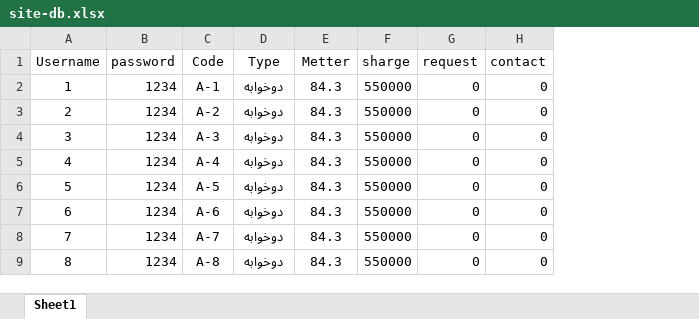
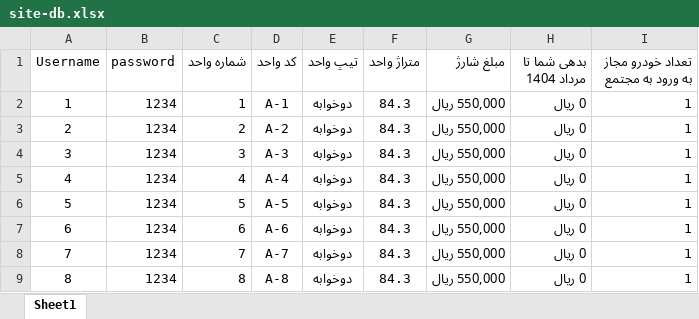
Before and after one commit to saeedjenabi/shahrakpayambar, an Excel workbook: site-db.xlsx, sheet Sheet1, drawn as a sheet; only a part is shown; values as stored, in another font and other column widths than the file's, no borders; removed rows and columns are numbered as before the commit, all else as after; the diff names each change by its address in the sheet, - before the commit and + after, or states it on an @@ line.

Commit message:
Add files via upload

```diff
--- a/site-db.xlsx (sheet Sheet1)
+++ b/site-db.xlsx (sheet Sheet1)
+column C (شماره واحد), rows 2-9: 1 | 2 | 3 | 4 | 5 | 6 | 7 | 8
-column F (sharge), rows 2-9: all 550000
-column G (request), rows 2-9: all 0
-column H (contact), rows 2-9: all 0
+column G (مبلغ شارژ), rows 2-9: all 550,000 ريال
+column H (بدهی شما تا مرداد 1404), rows 2-9: all 0 ريال
+column I, rows 1-9: تعداد خودرو مجاز به ورود به مجتمع | 1 | 1 | 1 | 1 | 1 | 1 | 1 | 1
-D1: Code
+D1: کد واحد
-E1: Type
+E1: تیپ واحد
-F1: Metter
+F1: متراژ واحد
```
